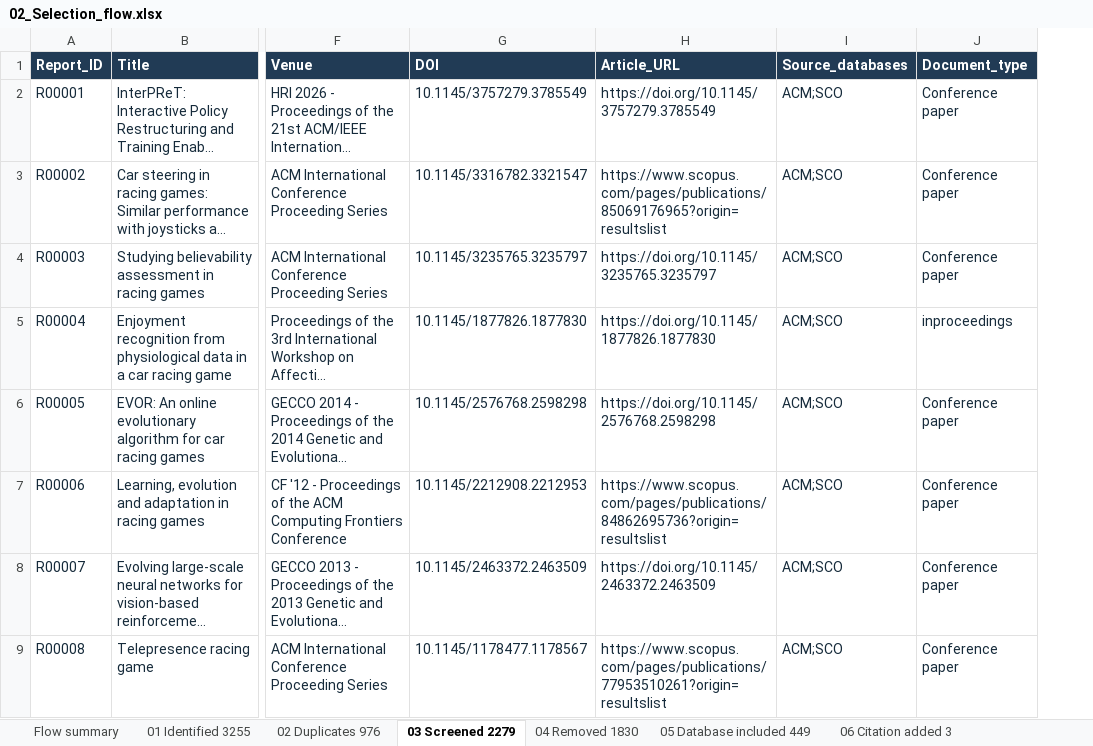
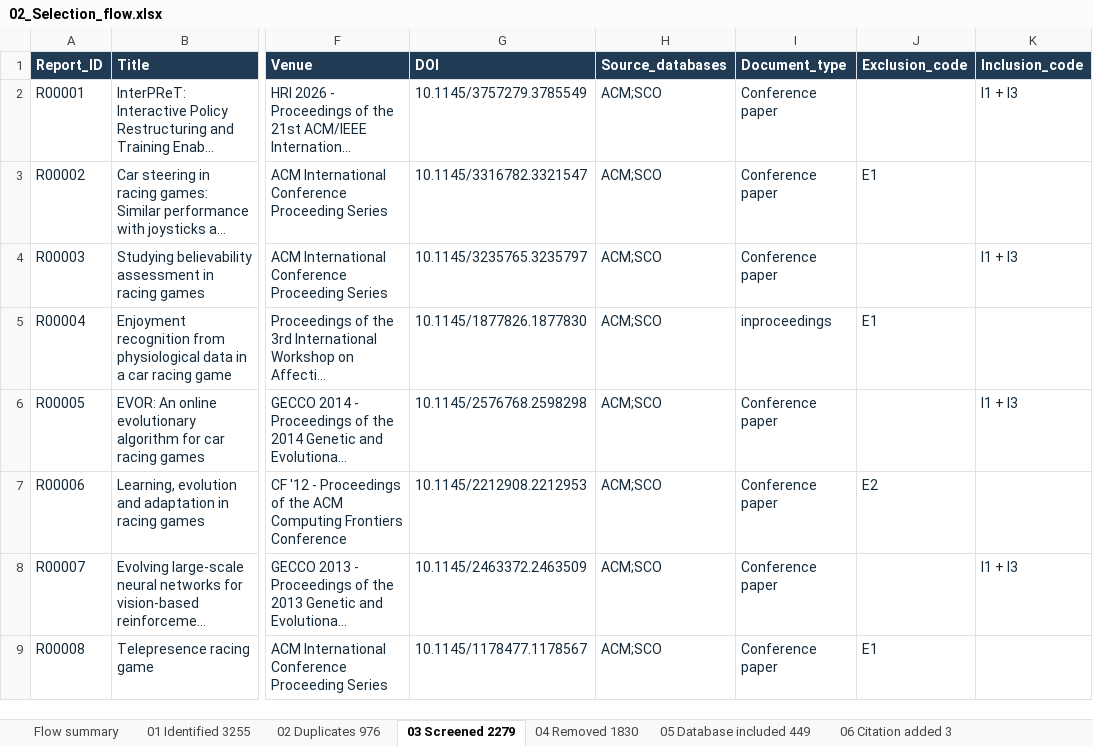
Before and after one commit to asi1117/Driving-intelligence-review-supplement, an Excel workbook: 02_Selection_flow.xlsx, sheet 03 Screened 2279, drawn as a sheet; only a part is shown, gaps mark what is left out; long unchanged cells end in …; values as stored, in another font and other column widths than the file's, no borders; table styles not drawn; removed rows and columns are numbered as before the commit, all else as after; the diff names each change by its address in the sheet, - before the commit and + after, or states it on an @@ line.

```diff
--- a/02_Selection_flow.xlsx (sheet 03 Screened 2279)
+++ b/02_Selection_flow.xlsx (sheet 03 Screened 2279)
-column H (Article_URL), rows 2-9: https://doi.org/10.1145/3757279.3785549 | https://www.scopus.com/pages/publications/85069176965?origin=resultslist | https://doi.org/10.1145/3235765.3235797 | https://doi.org/10.1145/1877826.1877830 | https://doi.org/10.1145/2576768.2598298 | https://www.scopus.com/pages/publications/84862695736?origin=resultslist | https://doi.org/10.1145/2463372.2463509 | https://www.scopus.com/pages/publications/77953510261?origin=resultslist
+column J (Exclusion_code), rows 3-9: E1 |  | E1 |  | E2 |  | E1
+column K (Inclusion_code), rows 2-8: I1 + I3 |  | I1 + I3 |  | I1 + I3 |  | I1 + I3
```
Also changed, not shown: sheet 04 Removed 1830, sheet 02 Duplicates 976, sheet 01 Identified 3255, 01_Final_included_reports.xlsx, 1 other file.
